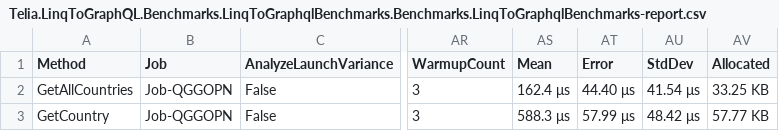
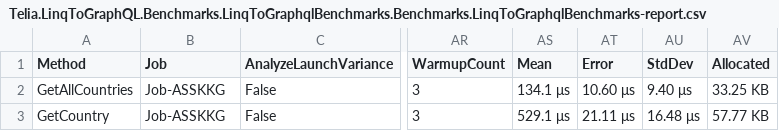
Before and after one commit to telia-oss/graphql-typed-client, a CSV file: net7.0/Telia.LinqToGraphQLToModel.Benchmarks/BenchmarkDotNet.Artifacts/results/Telia.LinqToGraphQL.Benchmarks.LinqToGraphqlBenchmarks.Benchmarks.LinqToGraphqlBenchmarks-report.csv, drawn as a sheet; only a part is shown, gaps mark what is left out; the diff names each change by its address in the sheet, - before the commit and + after, or states it on an @@ line.

```diff
--- a/net7.0/Telia.LinqToGraphQLToModel.Benchmarks/BenchmarkDotNet.Artifacts/results/Telia.LinqToGraphQL.Benchmarks.LinqToGraphqlBenchmarks.Benchmarks.LinqToGraphqlBenchmarks-report.csv
+++ b/net7.0/Telia.LinqToGraphQLToModel.Benchmarks/BenchmarkDotNet.Artifacts/results/Telia.LinqToGraphQL.Benchmarks.LinqToGraphqlBenchmarks.Benchmarks.LinqToGraphqlBenchmarks-report.csv
-B2:B3 (Job): Job-QGGOPN
+B2:B3 (Job): Job-ASSKKG
-AS2 (Mean): 162.4 μs
+AS2 (Mean): 134.1 μs
-AT2 (Error): 44.40 μs
+AT2 (Error): 10.60 μs
-AU2 (StdDev): 41.54 μs
+AU2 (StdDev): 9.40 μs
-AS3 (Mean): 588.3 μs
+AS3 (Mean): 529.1 μs
-AT3 (Error): 57.99 μs
+AT3 (Error): 21.11 μs
-AU3 (StdDev): 48.42 μs
+AU3 (StdDev): 16.48 μs
```
Also changed, not shown: net7.0/Telia.LinqToGraphQLToModel.Benchmarks/BenchmarkDotNet.Artifacts/results/Telia.LinqToGraphQL.Benchmarks.LinqToGraphqlBenchmarks.Benchmarks.LinqToGraphqlBenchmarks-measurements.csv, 3 other files.
